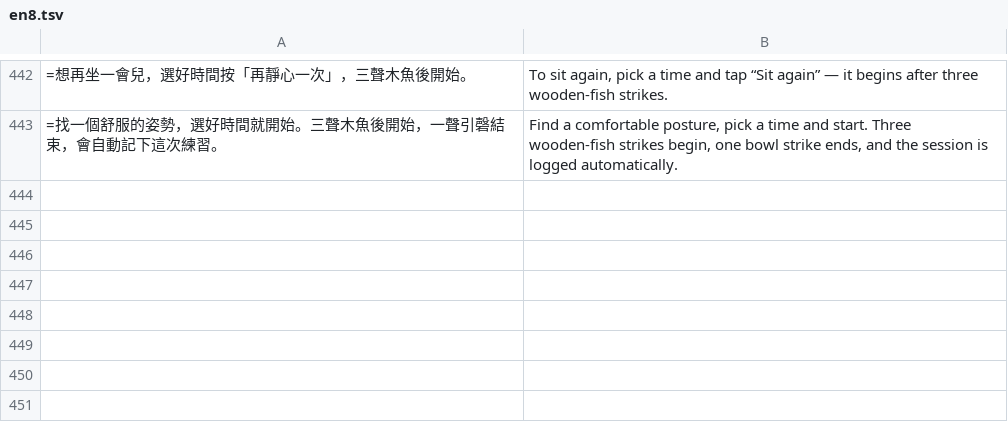
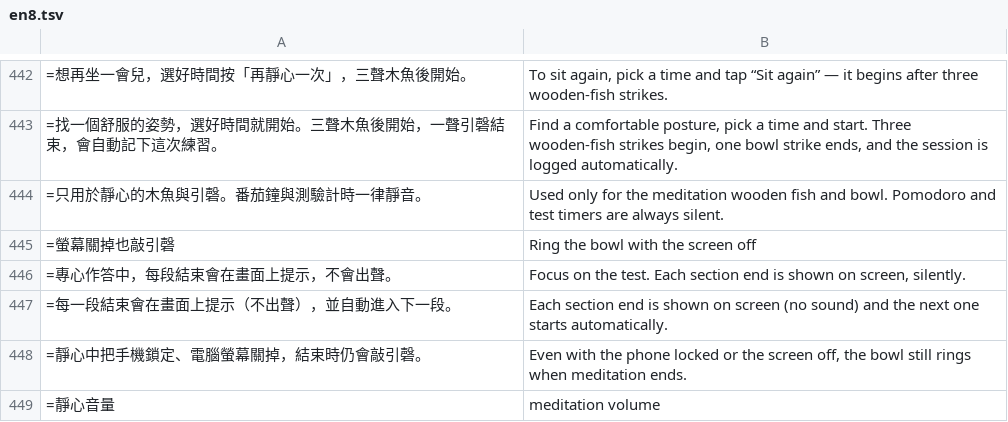
Before and after one commit to chuanchishi-cmyk/daily-practice, a TSV file: tools/i18n/en8.tsv, drawn as a sheet; only a part is shown, gaps mark what is left out; the diff names each change by its address in the sheet, - before the commit and + after, or states it on an @@ line.

```diff
--- a/tools/i18n/en8.tsv
+++ b/tools/i18n/en8.tsv
+row 444: =只用於靜心的木魚與引磬。番茄鐘與測驗計時一律靜音。 | Used only for the meditation wooden fish and bowl. Pomodoro and test timers are always silent.
+row 445: =螢幕關掉也敲引磬 | Ring the bowl with the screen off
+row 446: =專心作答中，每段結束會在畫面上提示，不會出聲。 | Focus on the test. Each section end is shown on screen, silently.
+row 447: =每一段結束會在畫面上提示（不出聲），並自動進入下一段。 | Each section end is shown on screen (no sound) and the next one starts automatically.
+row 448: =靜心中把手機鎖定、電腦螢幕關掉，結束時仍會敲引磬。 | Even with the phone locked or the screen off, the bowl still rings when meditation ends.
+row 449: =靜心音量 | meditation volume
```
Also changed, not shown: 3 other files.
